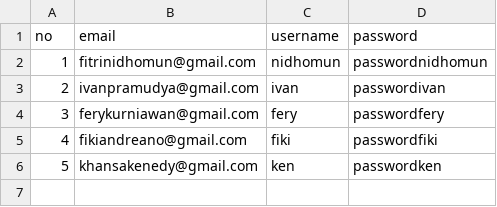
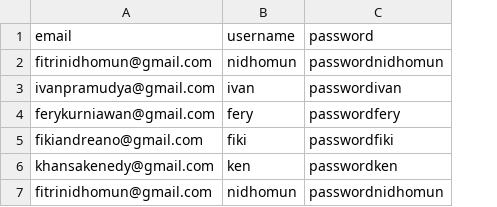
Before and after one commit to nidhomunn/TUBES-PROKOM-KEL-09, a CSV file: datauser.csv, drawn as a sheet; removed rows and columns are numbered as before the commit, all else as after; the diff names each change by its address in the sheet, - before the commit and + after, or states it on an @@ line.

```diff
--- a/datauser.csv
+++ b/datauser.csv
-column A (no), rows 2-6: 1 | 2 | 3 | 4 | 5
+row 7: fitrinidhomun@gmail.com | nidhomun | passwordnidhomun
```
Also changed, not shown: 9 other files.
